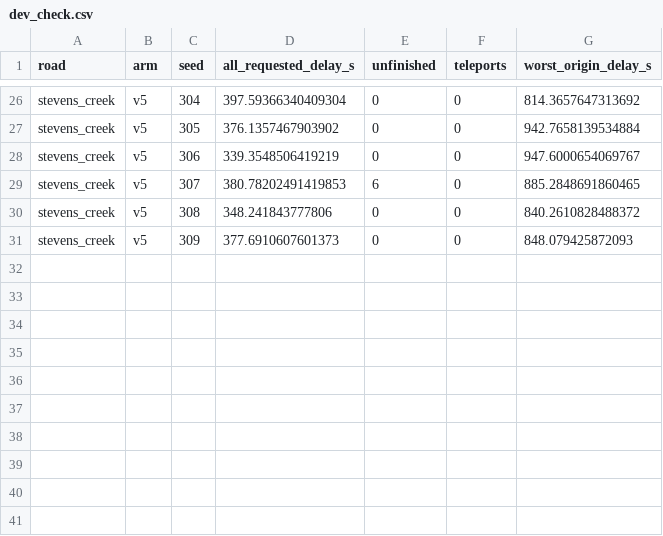
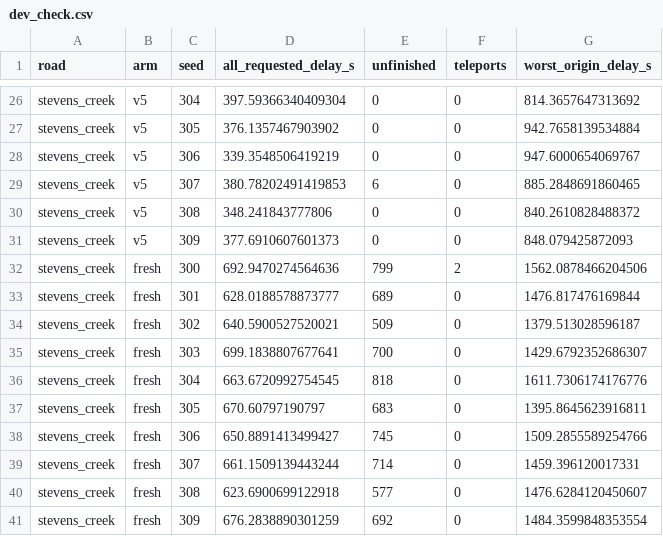
Before and after one commit to SaarthurR/cupertino-signal-lab, a CSV file: reports/learner_truth/stevens_creek/dev_check.csv, drawn as a sheet; only a part is shown, gaps mark what is left out; the diff names each change by its address in the sheet, - before the commit and + after, or states it on an @@ line.

```diff
--- a/reports/learner_truth/stevens_creek/dev_check.csv
+++ b/reports/learner_truth/stevens_creek/dev_check.csv
+row 32: stevens_creek | fresh | 300 | 692.9470274564636 | 799 | 2 | 1562.0878466204506
+row 33: stevens_creek | fresh | 301 | 628.0188578873777 | 689 | 0 | 1476.817476169844
+row 34: stevens_creek | fresh | 302 | 640.5900527520021 | 509 | 0 | 1379.513028596187
+row 35: stevens_creek | fresh | 303 | 699.1838807677641 | 700 | 0 | 1429.6792352686307
+row 36: stevens_creek | fresh | 304 | 663.6720992754545 | 818 | 0 | 1611.7306174176776
+row 37: stevens_creek | fresh | 305 | 670.60797190797 | 683 | 0 | 1395.8645623916811
+row 38: stevens_creek | fresh | 306 | 650.8891413499427 | 745 | 0 | 1509.2855589254766
+row 39: stevens_creek | fresh | 307 | 661.1509139443244 | 714 | 0 | 1459.396120017331
+row 40: stevens_creek | fresh | 308 | 623.6900699122918 | 577 | 0 | 1476.6284120450607
+row 41: stevens_creek | fresh | 309 | 676.2838890301259 | 692 | 0 | 1484.3599848353554
```
Also changed, not shown: reports/learner_truth/homestead/dev_check.csv, 11 other files.
